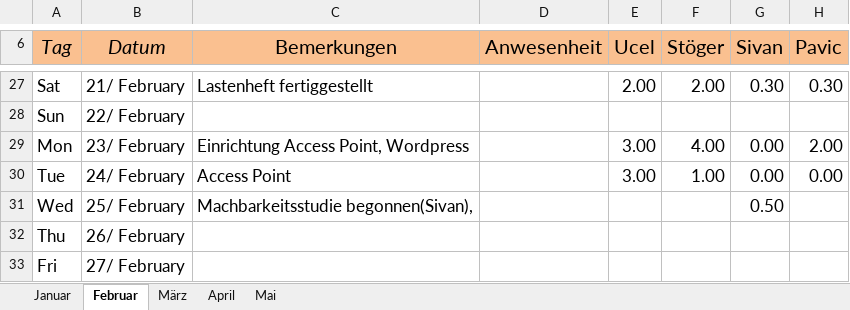
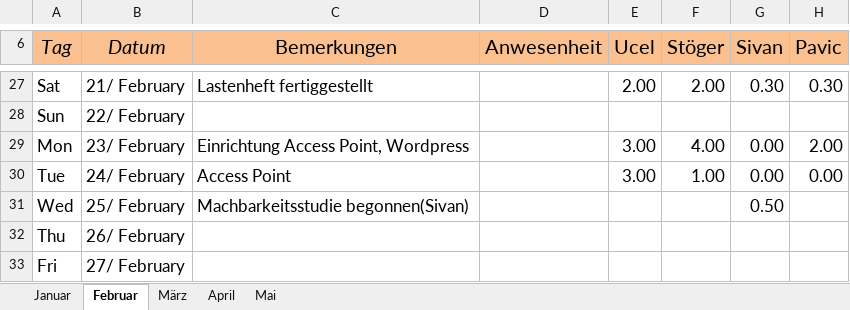
Before and after one commit to mst1/SensitivesKuscheltier, an Excel workbook: Zeiterfassung.xlsx, sheet Februar, drawn as a sheet; only a part is shown, gaps mark what is left out; values as stored, in another font and other column widths than the file's, no borders; conditional formats not drawn; the diff names each change by its address in the sheet, - before the commit and + after, or states it on an @@ line.

```diff
--- a/Zeiterfassung.xlsx (sheet Februar)
+++ b/Zeiterfassung.xlsx (sheet Februar)
-C31 (Bemerkungen): Machbarkeitsstudie begonnen(Sivan),
+C31 (Bemerkungen): Machbarkeitsstudie begonnen(Sivan)
```
Also changed, not shown: sheet März, 1 other file.
